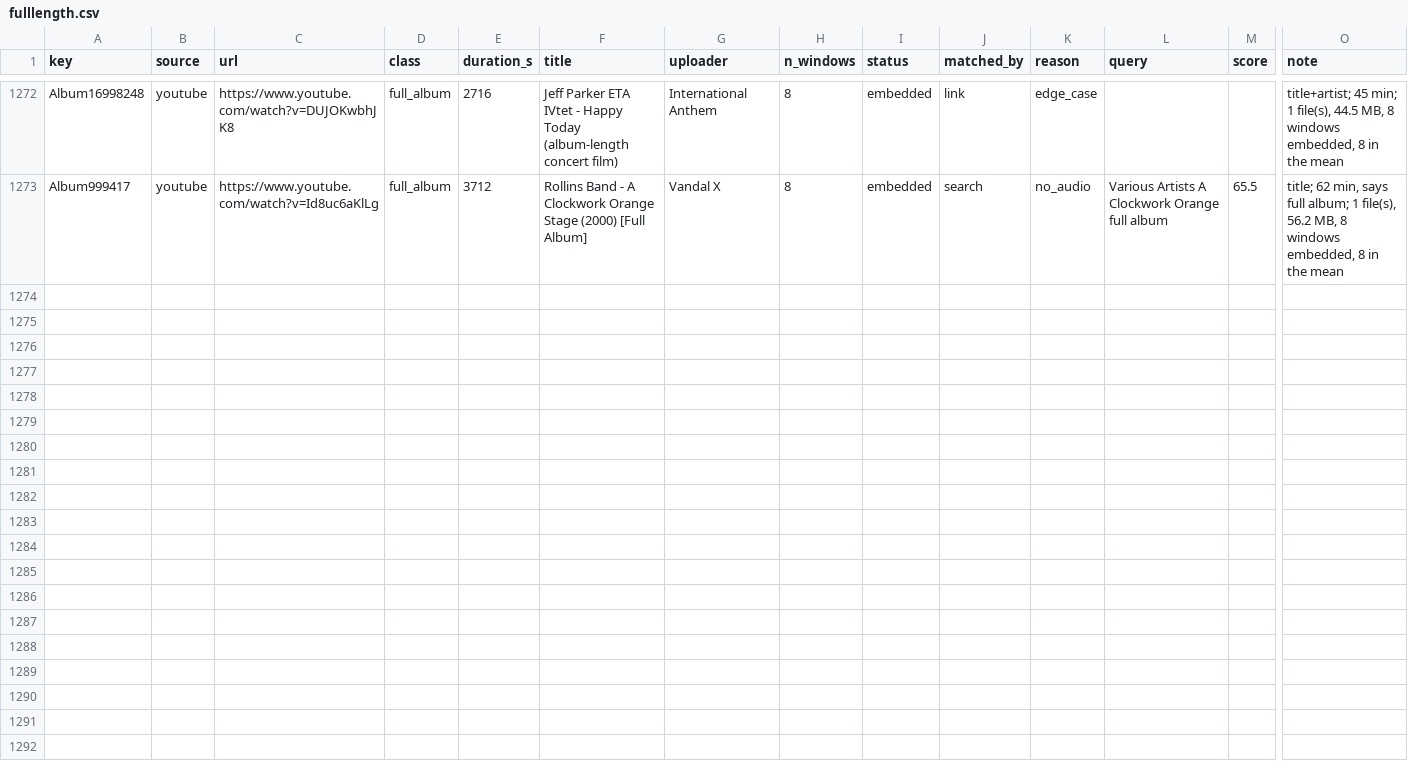
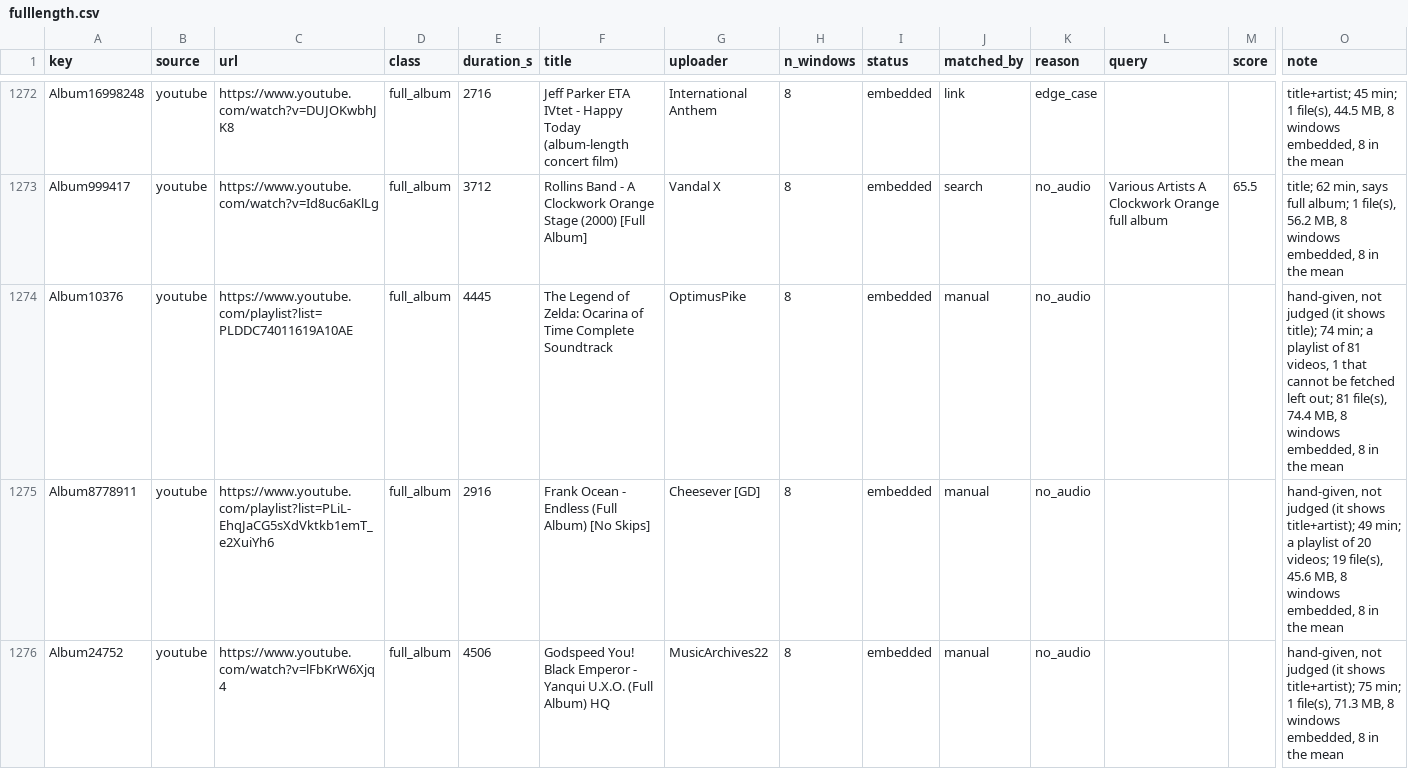
Before and after one commit to sameraslan/recmyrecord, a CSV file: data-pipeline/audio/fulllength.csv, drawn as a sheet; only a part is shown, gaps mark what is left out; rows hold the shown columns only; the diff covers the shown part only; the diff names each change by its address in the sheet, - before the commit and + after, or states it on an @@ line.

```diff
--- a/data-pipeline/audio/fulllength.csv
+++ b/data-pipeline/audio/fulllength.csv
+row 1274: Album10376 | youtube | https://www.youtube.com/playlist?list=PLDDC74011619A10AE | full_album | 4445 | The Legend of Zelda: Ocarina of Time Complete Soundtrack | OptimusPike | 8 | embedded | manual | no_audio |  |  | hand-given, not judged (it shows title); 74 min; a playlist of 81 videos, 1 that cannot be fetched left out; 81 file(s), 74.4 MB, 8 windows embedded, 8 in the mean
+row 1275: Album8778911 | youtube | https://www.youtube.com/playlist?list=PLiL-EhqJaCG5sXdVktkb1emT_e2XuiYh6 | full_album | 2916 | Frank Ocean - Endless (Full Album) [No Skips] | Cheesever [GD] | 8 | embedded | manual | no_audio |  |  | hand-given, not judged (it shows title+artist); 49 min; a playlist of 20 videos; 19 file(s), 45.6 MB, 8 windows embedded, 8 in the mean
+row 1276: Album24752 | youtube | https://www.youtube.com/watch?v=lFbKrW6Xjq4 | full_album | 4506 | Godspeed You! Black Emperor - Yanqui U.X.O. (Full Album) HQ | MusicArchives22 | 8 | embedded | manual | no_audio |  |  | hand-given, not judged (it shows title+artist); 75 min; 1 file(s), 71.3 MB, 8 windows embedded, 8 in the mean
```
Also changed, not shown: 2 added rows elsewhere in this file, 22 other files.
